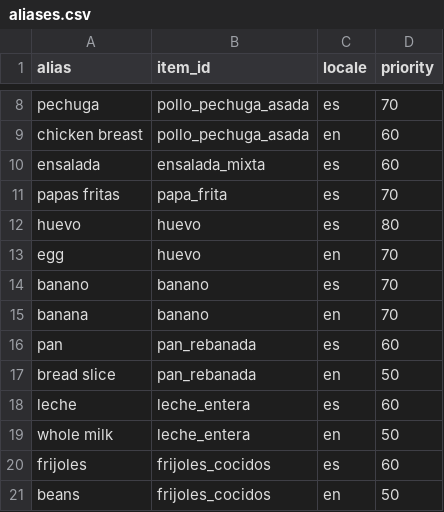
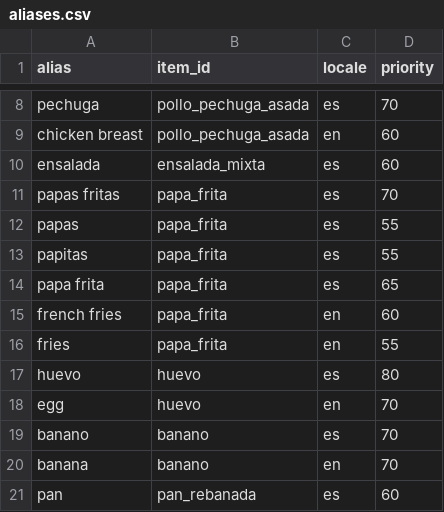
Before and after one commit to gotogymsaas/appdesplegada, a CSV file: backend/api/qaf_calories/data/aliases.csv, drawn as a sheet; only a part is shown, gaps mark what is left out; the shorter side is filled out with more unchanged rows.

Commit message:
feat(qaf): wire v2 pipeline (macros/micros) + better calories fallback

```diff
--- a/backend/api/qaf_calories/data/aliases.csv
+++ b/backend/api/qaf_calories/data/aliases.csv
@@ -11,2 +11,7 @@ ensalada,ensalada_mixta,es,60
 papas fritas,papa_frita,es,70
+papas,papa_frita,es,55
+papitas,papa_frita,es,55
+papa frita,papa_frita,es,65
+french fries,papa_frita,en,60
+fries,papa_frita,en,55
 huevo,huevo,es,80
```
Also changed, not shown: 10 other files.
